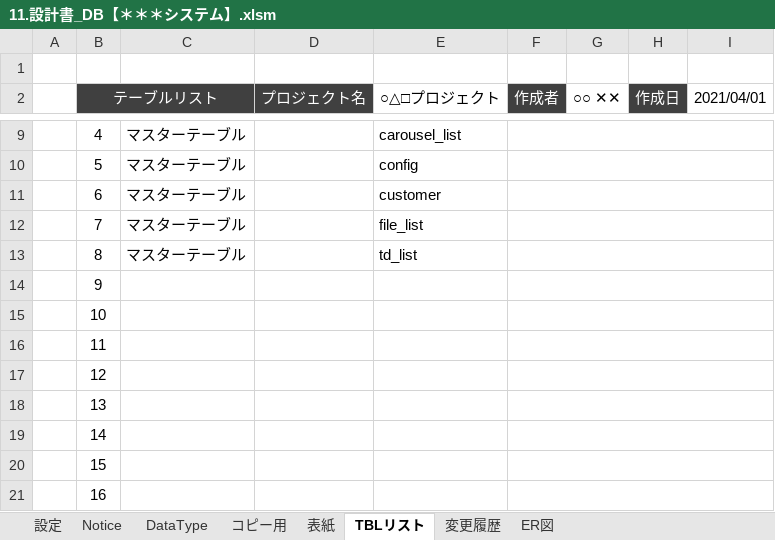
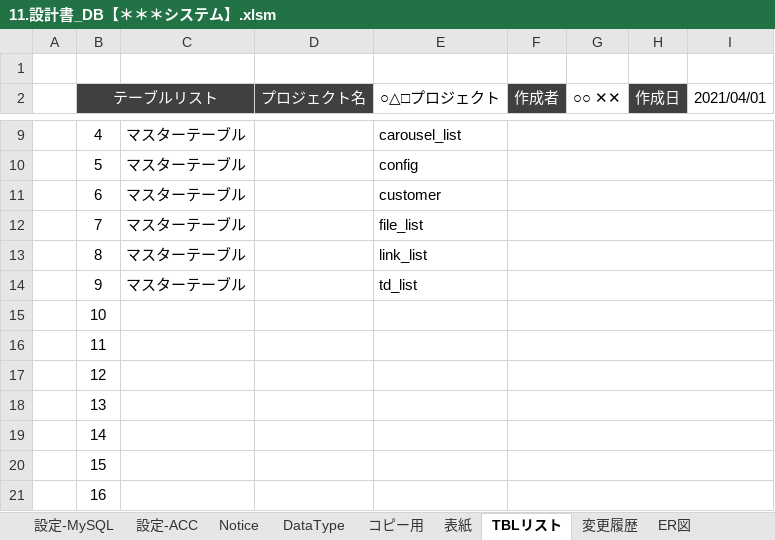
Before and after one commit to bkoizumi/Template, an Excel workbook: 11.設計書_DB【＊＊＊システム】.xlsm, sheet TBLリスト, drawn as a sheet; only a part is shown, gaps mark what is left out; values as stored, in another font and other column widths than the file's, no borders; the diff names each change by its address in the sheet, - before the commit and + after, or states it on an @@ line.

```diff
--- a/11.設計書_DB【＊＊＊システム】.xlsm (sheet TBLリスト)
+++ b/11.設計書_DB【＊＊＊システム】.xlsm (sheet TBLリスト)
-sheet tab: 設定
+sheet tab: 設定-MySQL
+sheet tab: 設定-ACC
-E13 (○△□プロジェクト): td_list
+E13 (○△□プロジェクト): link_list
-C14: (empty)
+C14: マスターテーブル
-E14 (○△□プロジェクト): (empty)
+E14 (○△□プロジェクト): td_list
```
Also changed, not shown: sheet DataType, sheet コピー用, sheet Notice, other sheet tabs, charts or pictures, 26 other files.
